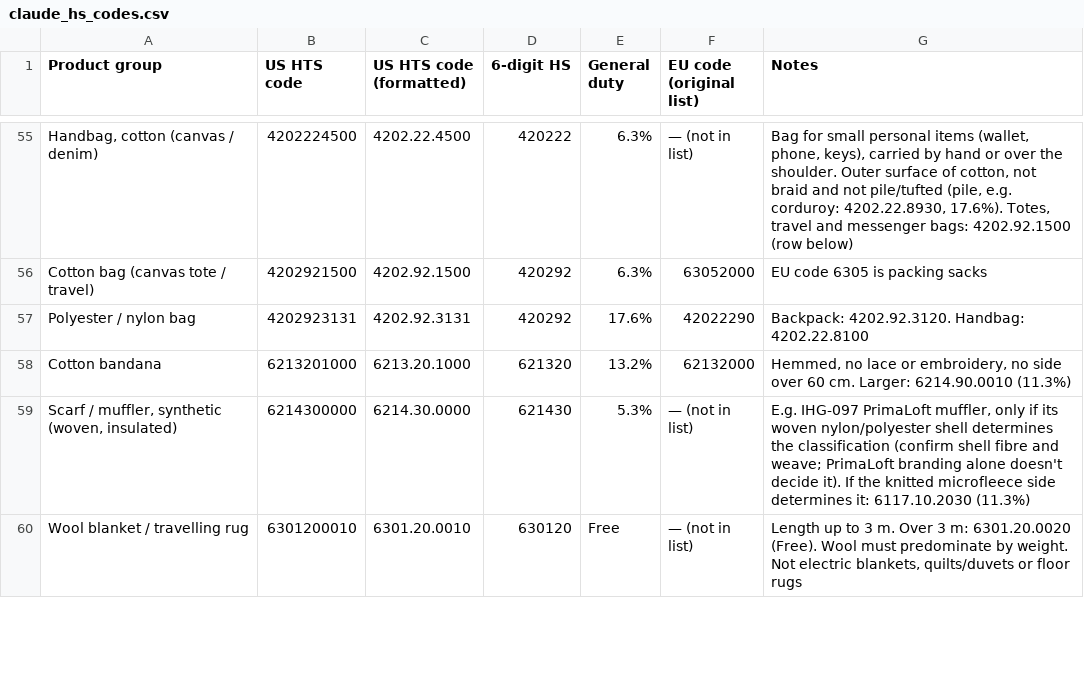
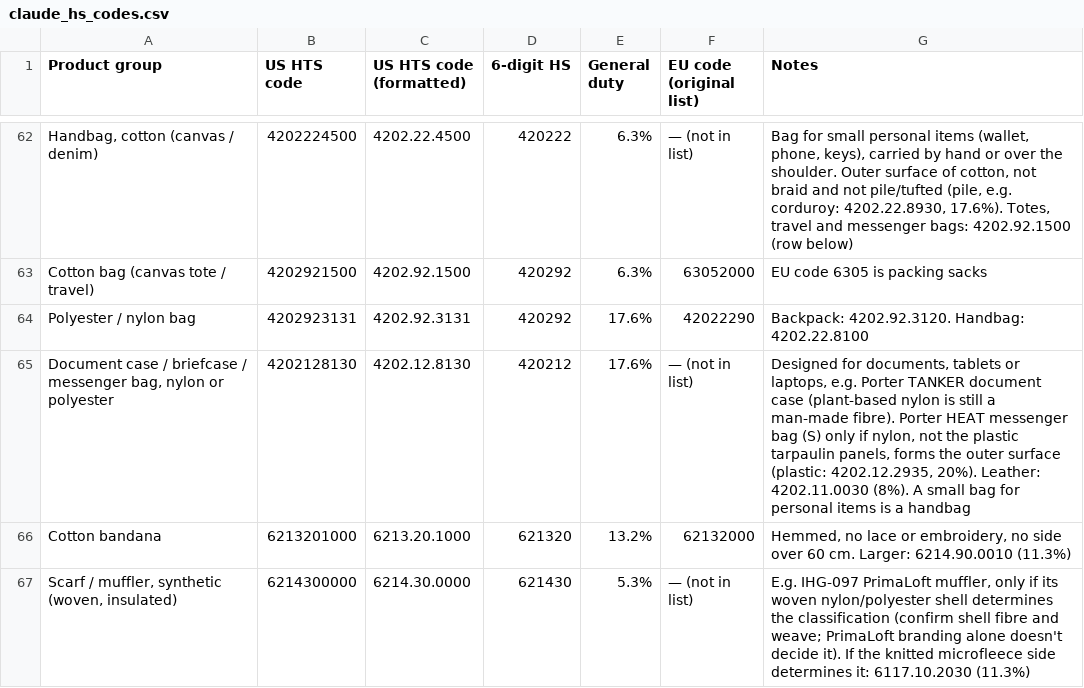
Before and after one commit to IronHeartGermany/IronHeartApps, a CSV file: hs_coo_codes/references/claude_hs_codes.csv, drawn as a sheet; only a part is shown, gaps mark what is left out; the shorter side is filled out with more unchanged rows; the diff covers the shown part only.

```diff
--- a/hs_coo_codes/references/claude_hs_codes.csv
+++ b/hs_coo_codes/references/claude_hs_codes.csv
@@ -57,2 +64,3 @@ Cotton bag (canvas tote / travel),4202921500,4202.92.1500,420292,6.3%,63052000,E
 Polyester / nylon bag,4202923131,4202.92.3131,420292,17.6%,42022290,Backpack: 4202.92.3120. Handbag: 4202.22.8100
+"Document case / briefcase / messenger bag, nylon or polyester",4202128130,4202.12.8130,420212,17.6%,— (not in list),"Designed for documents, tablets or laptops, e.g. Porter TANKER document case (plant-based nylon is still a man-made fibre). Porter HEAT messenger bag (S) only if nylon, not the plastic tarpaulin panels, forms the outer surface (plastic: 4202.12.2935, 20%). Leather: 4202.11.0030 (8%). A small bag for personal items is a handbag"
 Cotton bandana,6213201000,6213.20.1000,621320,13.2%,62132000,"Hemmed, no lace or embroidery, no side over 60 cm. Larger: 6214.90.0010 (11.3%)"
```
Also changed, not shown: 7 added rows and 1 edited cell elsewhere in this file, 5 other files.
